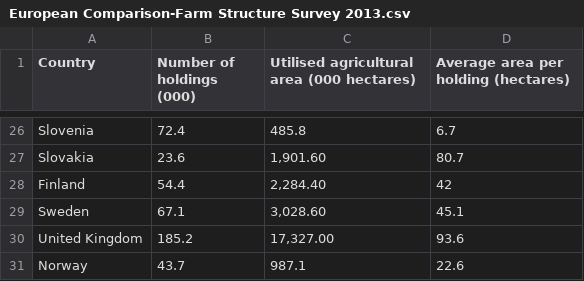
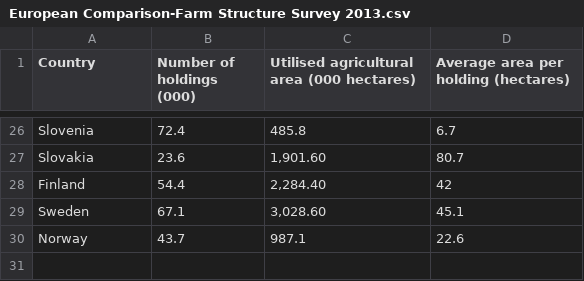
Before and after one commit to vitornotaro/CA2_CCT_Vitor_Notaro, a CSV file: European Comparison-Farm Structure Survey 2013.csv, drawn as a sheet; only a part is shown, gaps mark what is left out.

```diff
--- a/European Comparison-Farm Structure Survey 2013.csv
+++ b/European Comparison-Farm Structure Survey 2013.csv
@@ -29,3 +29,2 @@ Finland,54.4,"2,284.40",42
 Sweden,67.1,"3,028.60",45.1
-United Kingdom ,185.2,"17,327.00",93.6
 Norway,43.7,987.1,22.6
```
Also changed, not shown: 11 other files.
